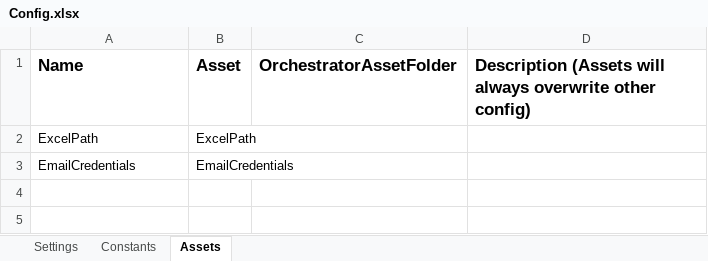
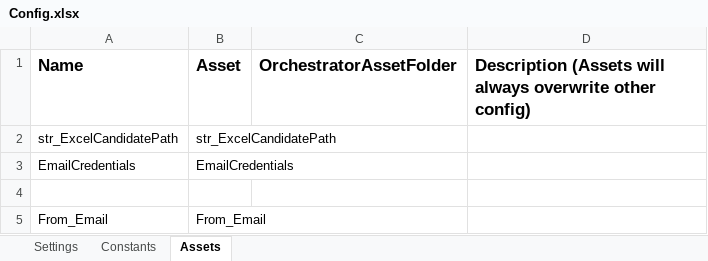
Before and after one commit to FreddieMwau/OnboardingEmailHandler, an Excel workbook: Data/Config.xlsx, sheet Assets, drawn as a sheet; values as stored, in another font and other column widths than the file's, no borders; removed rows and columns are numbered as before the commit, all else as after; the diff names each change by its address in the sheet, - before the commit and + after, or states it on an @@ line.

```diff
--- a/Data/Config.xlsx (sheet Assets)
+++ b/Data/Config.xlsx (sheet Assets)
-row 2: ExcelPath | ExcelPath
+row 2: str_ExcelCandidatePath | str_ExcelCandidatePath
+row 4: (empty)
+row 5: From_Email | From_Email
```
Also changed, not shown: sheet Constants, sheet Settings.
